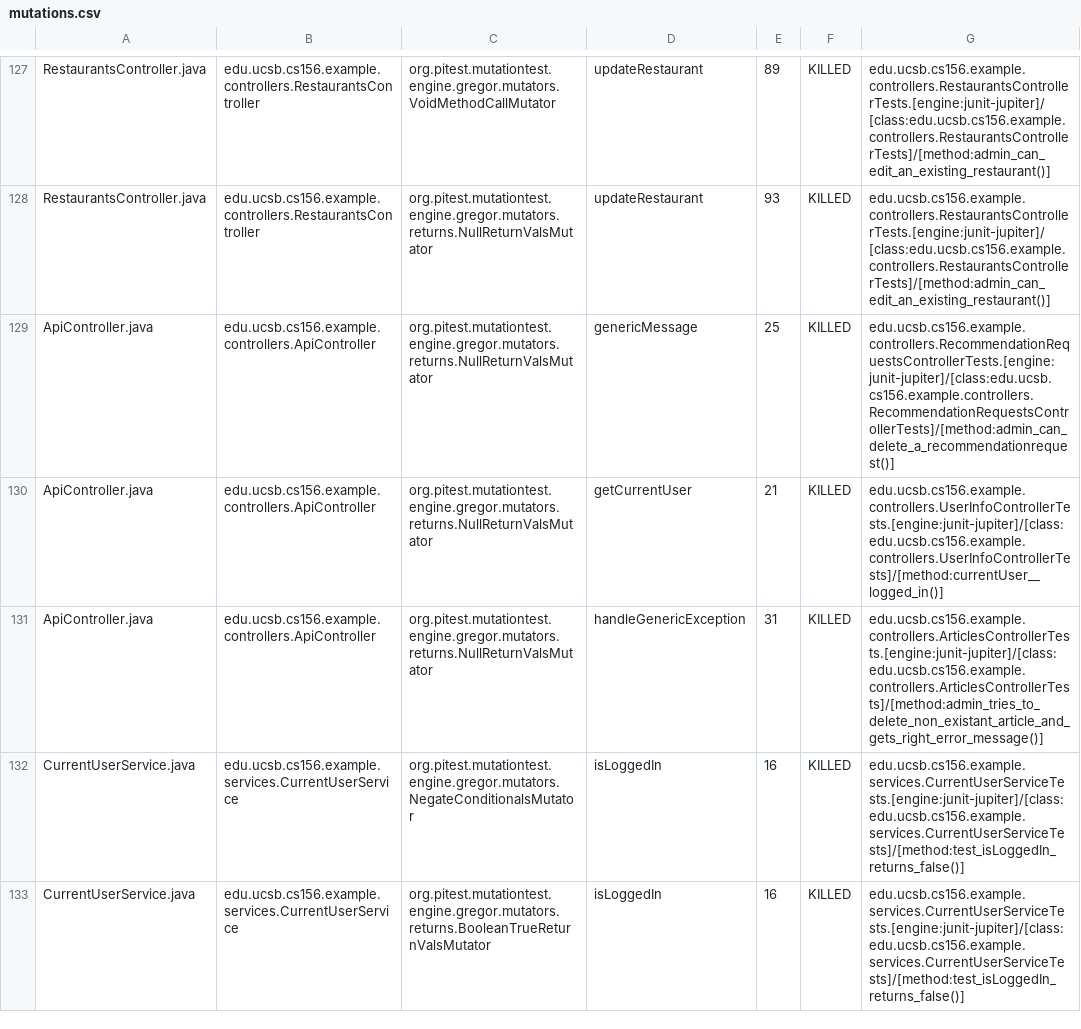
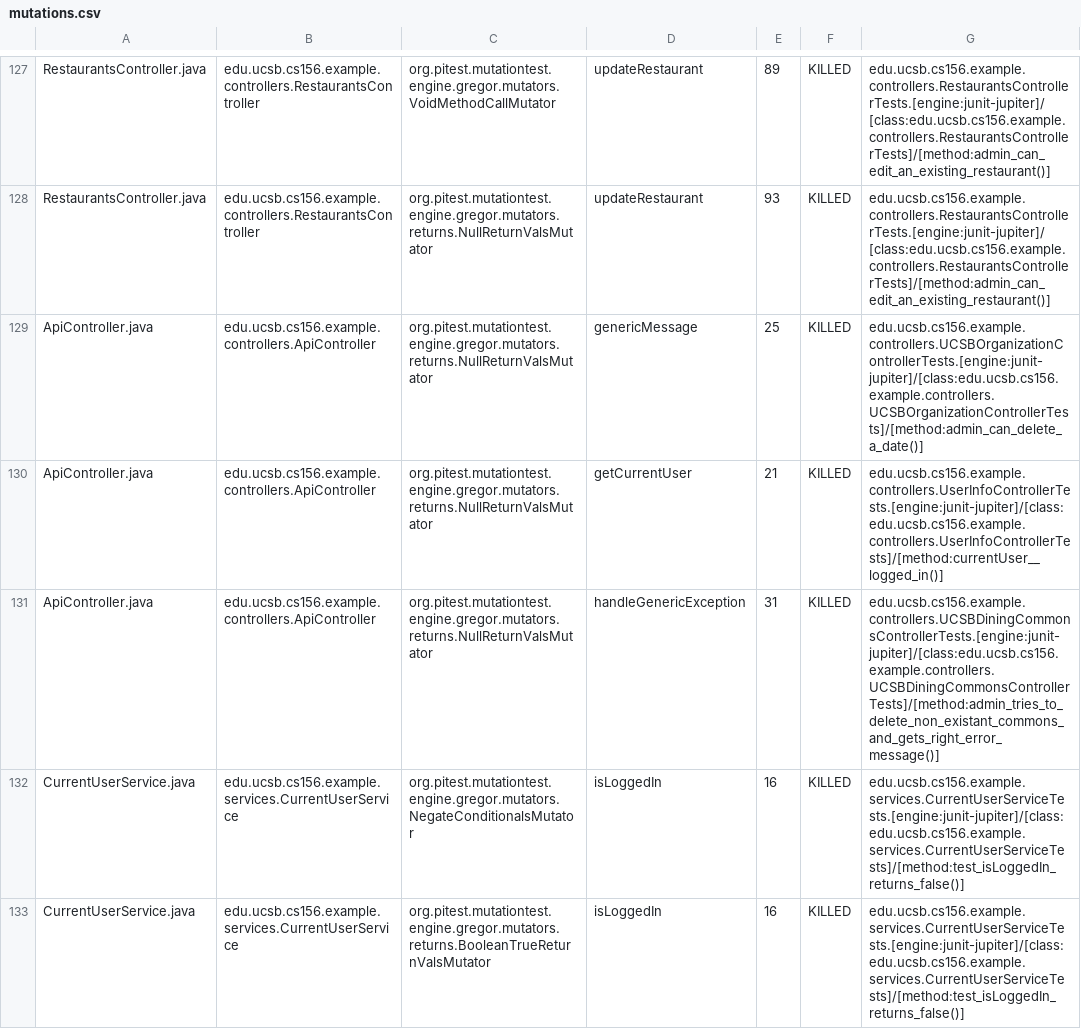
Before and after one commit to ucsb-cs156-f23/team03-f23-6pm-3, a CSV file: prs/70/pitest/mutations.csv, drawn as a sheet; only a part is shown, gaps mark what is left out.

Commit message:
Deploying to gh-pages from @ ucsb-cs156-f23/team03-f23-6pm-3@633e3d118247425335e8396ca4b123308497e71e 🚀

```diff
--- a/prs/70/pitest/mutations.csv
+++ b/prs/70/pitest/mutations.csv
@@ -128,5 +128,5 @@ RestaurantsController.java,edu.ucsb.cs156.example.controllers.RestaurantsControl
 RestaurantsController.java,edu.ucsb.cs156.example.controllers.RestaurantsController,org.pitest.mutationtest.engine.gregor.mutators.returns.NullReturnValsMutator,updateRestaurant,93,KILLED,edu.ucsb.cs156.example.controllers.RestaurantsControllerTests.[engine:junit-jupiter]/[class:edu.ucsb.cs156.example.controllers.RestaurantsControllerTests]/[method:admin_can_edit_an_existing_restaurant()]
-ApiController.java,edu.ucsb.cs156.example.controllers.ApiController,org.pitest.mutationtest.engine.gregor.mutators.returns.NullReturnValsMutator,genericMessage,25,KILLED,edu.ucsb.cs156.example.controllers.RecommendationRequestsControllerTests.[engine:junit-jupiter]/[class:edu.ucsb.cs156.example.controllers.RecommendationRequestsControllerTests]/[method:admin_can_delete_a_recommendationrequest()]
+ApiController.java,edu.ucsb.cs156.example.controllers.ApiController,org.pitest.mutationtest.engine.gregor.mutators.returns.NullReturnValsMutator,genericMessage,25,KILLED,edu.ucsb.cs156.example.controllers.UCSBOrganizationControllerTests.[engine:junit-jupiter]/[class:edu.ucsb.cs156.example.controllers.UCSBOrganizationControllerTests]/[method:admin_can_delete_a_date()]
 ApiController.java,edu.ucsb.cs156.example.controllers.ApiController,org.pitest.mutationtest.engine.gregor.mutators.returns.NullReturnValsMutator,getCurrentUser,21,KILLED,edu.ucsb.cs156.example.controllers.UserInfoControllerTests.[engine:junit-jupiter]/[class:edu.ucsb.cs156.example.controllers.UserInfoControllerTests]/[method:currentUser__logged_in()]
-ApiController.java,edu.ucsb.cs156.example.controllers.ApiController,org.pitest.mutationtest.engine.gregor.mutators.returns.NullReturnValsMutator,handleGenericException,31,KILLED,edu.ucsb.cs156.example.controllers.ArticlesControllerTests.[engine:junit-jupiter]/[class:edu.ucsb.cs156.example.controllers.ArticlesControllerTests]/[method:admin_tries_to_delete_non_existant_article_and_gets_right_error_message()]
+ApiController.java,edu.ucsb.cs156.example.controllers.ApiController,org.pitest.mutationtest.engine.gregor.mutators.returns.NullReturnValsMutator,handleGenericException,31,KILLED,edu.ucsb.cs156.example.controllers.UCSBDiningCommonsControllerTests.[engine:junit-jupiter]/[class:edu.ucsb.cs156.example.controllers.UCSBDiningCommonsControllerTests]/[method:admin_tries_to_delete_non_existant_commons_and_gets_right_error_message()]
 CurrentUserService.java,edu.ucsb.cs156.example.services.CurrentUserService,org.pitest.mutationtest.engine.gregor.mutators.NegateConditionalsMutator,isLoggedIn,16,KILLED,edu.ucsb.cs156.example.services.CurrentUserServiceTests.[engine:junit-jupiter]/[class:edu.ucsb.cs156.example.services.CurrentUserServiceTests]/[method:test_isLoggedIn_returns_false()]
```
Also changed, not shown: 16 other files.
